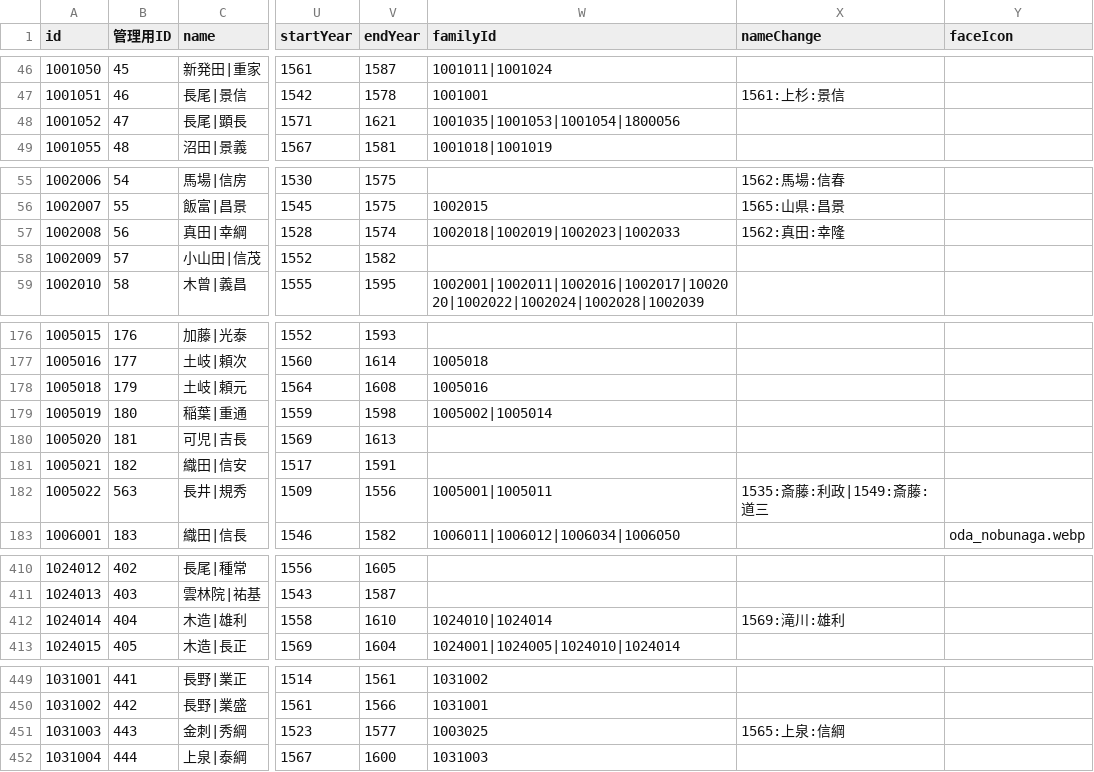
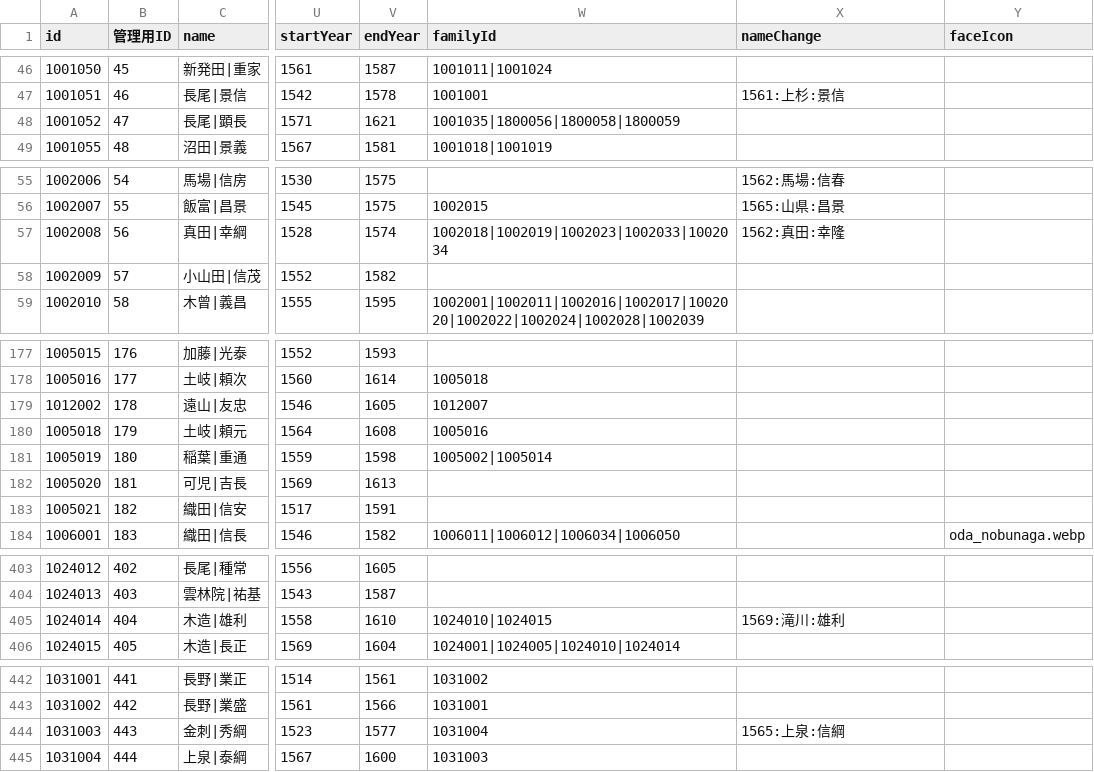
Before and after one commit to actrsys/sengoku-hadou, a CSV file: data/scenarios/1560_okehazama/warriors.csv, drawn as a sheet; only a part is shown, gaps mark what is left out; addresses are those after the commit; the diff covers the shown part only; the diff names each change by its address in the sheet, - before the commit and + after, or states it on an @@ line.

```diff
--- a/data/scenarios/1560_okehazama/warriors.csv
+++ b/data/scenarios/1560_okehazama/warriors.csv
-W48 (familyId): 1001035|1001053|1001054|1800056
+W48 (familyId): 1001035|1800056|1800058|1800059
-W57 (familyId): 1002018|1002019|1002023|1002033
+W57 (familyId): 1002018|1002019|1002023|1002033|1002034
@@ row 279 moved to row 179: 1012002 @@
@@ row 182 moved to row 564: 1005022 @@
-W405 (familyId): 1024010|1024014
+W405 (familyId): 1024010|1024015
-W444 (familyId): 1003025
+W444 (familyId): 1031004
```
Also changed, not shown: 1 added row, 1 removed row, 6 moved rows and 16 edited cells elsewhere in this file.
